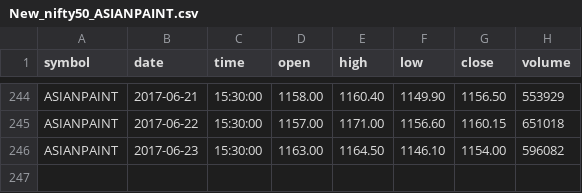
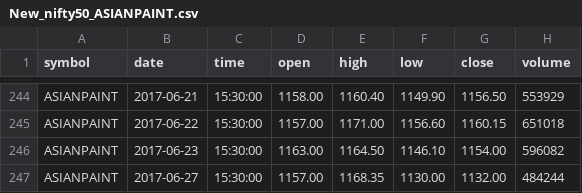
Before and after one commit to gaurav32/my-trade, a CSV file: src/2_datadump/datadump/daily/New_nifty50_ASIANPAINT.csv, drawn as a sheet; only a part is shown, gaps mark what is left out.

```diff
--- a/src/2_datadump/datadump/daily/New_nifty50_ASIANPAINT.csv
+++ b/src/2_datadump/datadump/daily/New_nifty50_ASIANPAINT.csv
@@ -246 +246,2 @@ ASIANPAINT,2017-06-22,15:30:00,1157.00,1171.00,1156.60,1160.15,651018
 ASIANPAINT,2017-06-23,15:30:00,1163.00,1164.50,1146.10,1154.00,596082
+ASIANPAINT,2017-06-27,15:30:00,1157.00,1168.35,1130.00,1132.00,484244
```
Also changed, not shown: src/2_datadump/datadump/daily/New_nifty50_BAJAJ-AUTO.csv, src/2_datadump/datadump/daily/New_nifty50_BOSCHLTD.csv, 50 other files.
